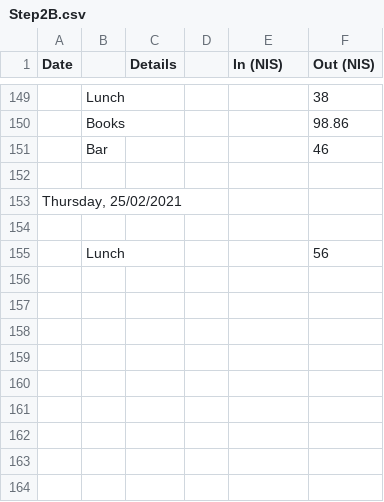
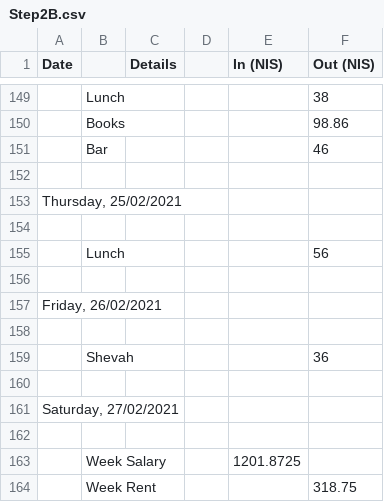
Before and after one commit to ItamarShmelo/YourMoneyOrYourLife, a CSV file: Step2/Step2B.csv, drawn as a sheet; only a part is shown, gaps mark what is left out; the diff names each change by its address in the sheet, - before the commit and + after, or states it on an @@ line.

Commit message:
added friday and saturday

```diff
--- a/Step2/Step2B.csv
+++ b/Step2/Step2B.csv
+row 156: (empty)
+row 157: Friday, 26/02/2021
+row 158: (empty)
+row 159:  | Shevah |  |  |  | 36
+row 160: (empty)
+row 161: Saturday, 27/02/2021
+row 162: (empty)
+row 163:  | Week Salary |  |  | 1201.8725
+row 164:  | Week Rent |  |  |  | 318.75
```
